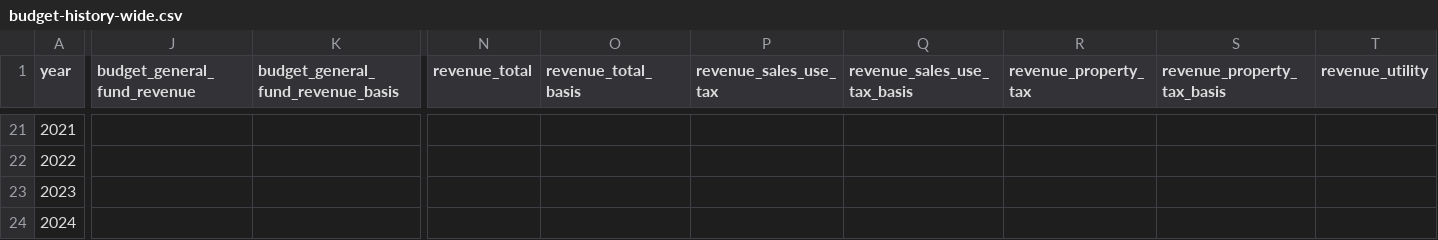
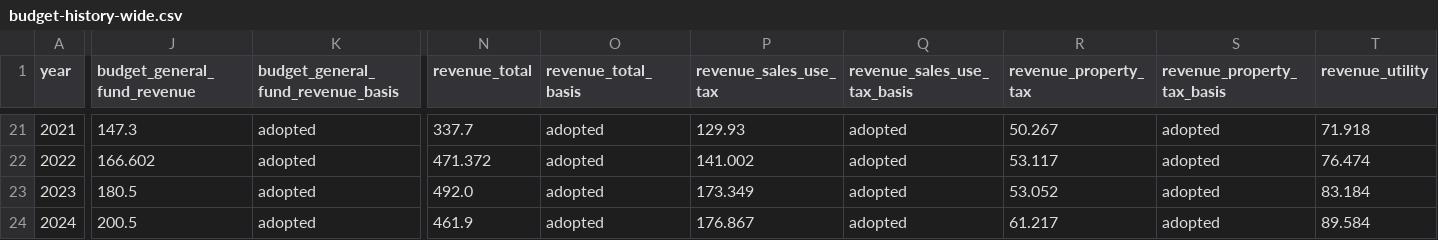
Before and after one commit to brianckeegan/charting-boulder, a CSV file: 2026-11-budget-tool/budget-history/budget-history-wide.csv, drawn as a sheet; only a part is shown, gaps mark what is left out; the diff covers the shown part only; the diff names each change by its address in the sheet, - before the commit and + after, or states it on an @@ line.

```diff
--- a/2026-11-budget-tool/budget-history/budget-history-wide.csv
+++ b/2026-11-budget-tool/budget-history/budget-history-wide.csv
-J21 (budget_general_fund_revenue): (empty)
+J21 (budget_general_fund_revenue): 147.3
-K21:K24: (empty)
+K21:K24: adopted
-N21 (revenue_total): (empty)
+N21 (revenue_total): 337.7
-O21:O24 (revenue_total_basis): (empty)
+O21:O24 (revenue_total_basis): adopted
-P21 (revenue_sales_use_tax): (empty)
+P21 (revenue_sales_use_tax): 129.93
-Q21:Q24 (revenue_sales_use_tax_basis): (empty)
+Q21:Q24 (revenue_sales_use_tax_basis): adopted
-R21 (revenue_property_tax): (empty)
+R21 (revenue_property_tax): 50.267
-S21:S24 (revenue_property_tax_basis): (empty)
+S21:S24 (revenue_property_tax_basis): adopted
-T21 (revenue_utility): (empty)
+T21 (revenue_utility): 71.918
-J22 (budget_general_fund_revenue): (empty)
+J22 (budget_general_fund_revenue): 166.602
-N22 (revenue_total): (empty)
+N22 (revenue_total): 471.372
-P22 (revenue_sales_use_tax): (empty)
+P22 (revenue_sales_use_tax): 141.002
-R22 (revenue_property_tax): (empty)
+R22 (revenue_property_tax): 53.117
-T22 (revenue_utility): (empty)
+T22 (revenue_utility): 76.474
-J23 (budget_general_fund_revenue): (empty)
+J23 (budget_general_fund_revenue): 180.5
-N23 (revenue_total): (empty)
+N23 (revenue_total): 492.0
-P23 (revenue_sales_use_tax): (empty)
+P23 (revenue_sales_use_tax): 173.349
-R23 (revenue_property_tax): (empty)
+R23 (revenue_property_tax): 53.052
-T23 (revenue_utility): (empty)
+T23 (revenue_utility): 83.184
-J24 (budget_general_fund_revenue): (empty)
+J24 (budget_general_fund_revenue): 200.5
-N24 (revenue_total): (empty)
+N24 (revenue_total): 461.9
-P24 (revenue_sales_use_tax): (empty)
+P24 (revenue_sales_use_tax): 176.867
-R24 (revenue_property_tax): (empty)
+R24 (revenue_property_tax): 61.217
-T24 (revenue_utility): (empty)
+T24 (revenue_utility): 89.584
```
Also changed, not shown: 151 edited cells elsewhere in this file, 2026-11-budget-tool/budget-history/budget-history-provenance.csv, 6 other files.
